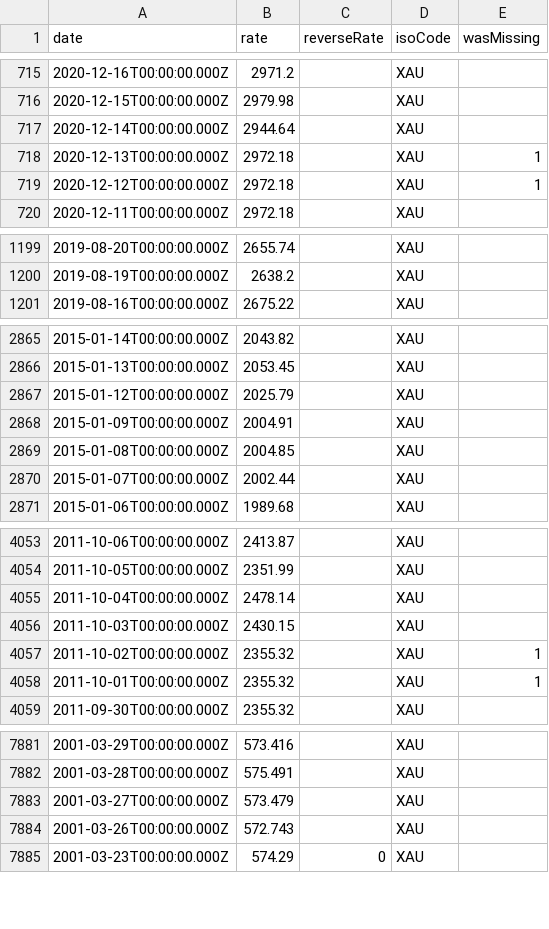
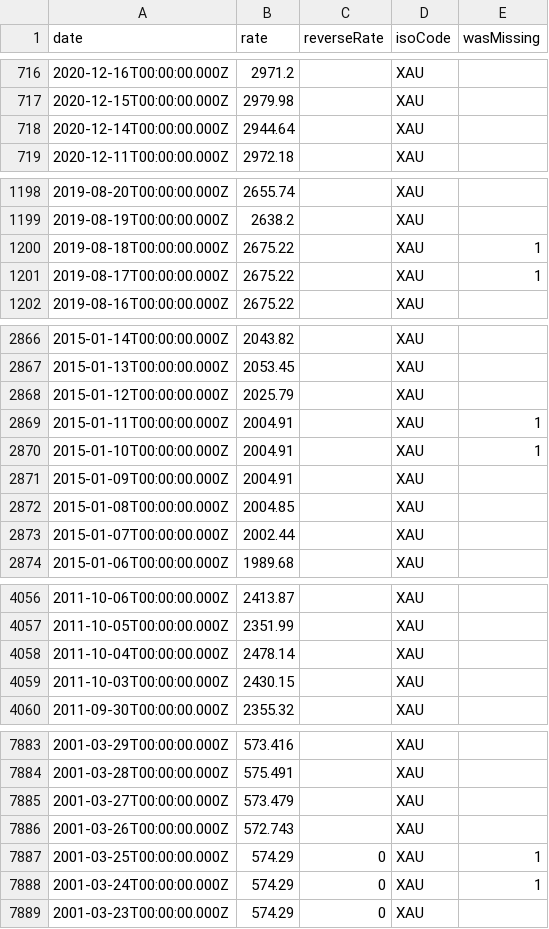
Before and after one commit to GeorgeSG/bnb-currency-exchange-rates, a CSV file: data/XAU.csv, drawn as a sheet; only a part is shown, gaps mark what is left out; removed rows and columns are numbered as before the commit, all else as after; the diff covers the shown part only; the diff names each change by its address in the sheet, - before the commit and + after, or states it on an @@ line.

Commit message:
Update exchange rates

```diff
--- a/data/XAU.csv
+++ b/data/XAU.csv
-row 718: 2020-12-13T00:00:00.000Z | 2972.18 |  | XAU | 1
-row 719: 2020-12-12T00:00:00.000Z | 2972.18 |  | XAU | 1
+row 1200: 2019-08-18T00:00:00.000Z | 2675.22 |  | XAU | 1
+row 1201: 2019-08-17T00:00:00.000Z | 2675.22 |  | XAU | 1
+row 2869: 2015-01-11T00:00:00.000Z | 2004.91 |  | XAU | 1
+row 2870: 2015-01-10T00:00:00.000Z | 2004.91 |  | XAU | 1
-row 4057: 2011-10-02T00:00:00.000Z | 2355.32 |  | XAU | 1
-row 4058: 2011-10-01T00:00:00.000Z | 2355.32 |  | XAU | 1
+row 7887: 2001-03-25T00:00:00.000Z | 574.29 | 0 | XAU | 1
+row 7888: 2001-03-24T00:00:00.000Z | 574.29 | 0 | XAU | 1
```
Also changed, not shown: 6 added rows and 4 removed rows elsewhere in this file, data/CHF.csv, data/HKD.csv, 39 other files.
